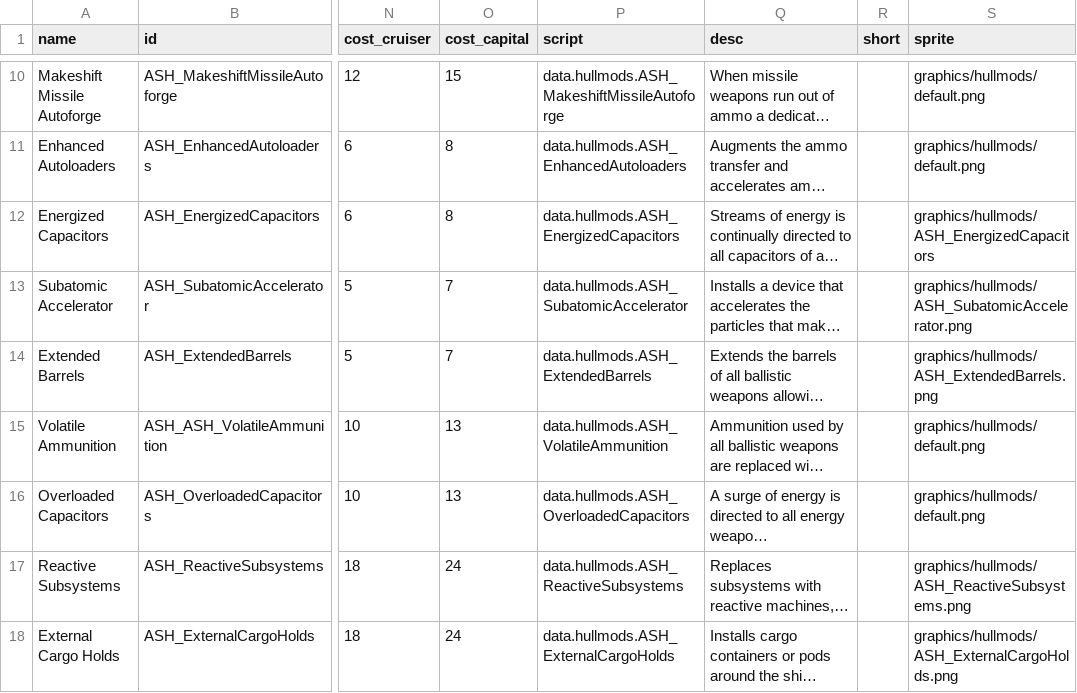
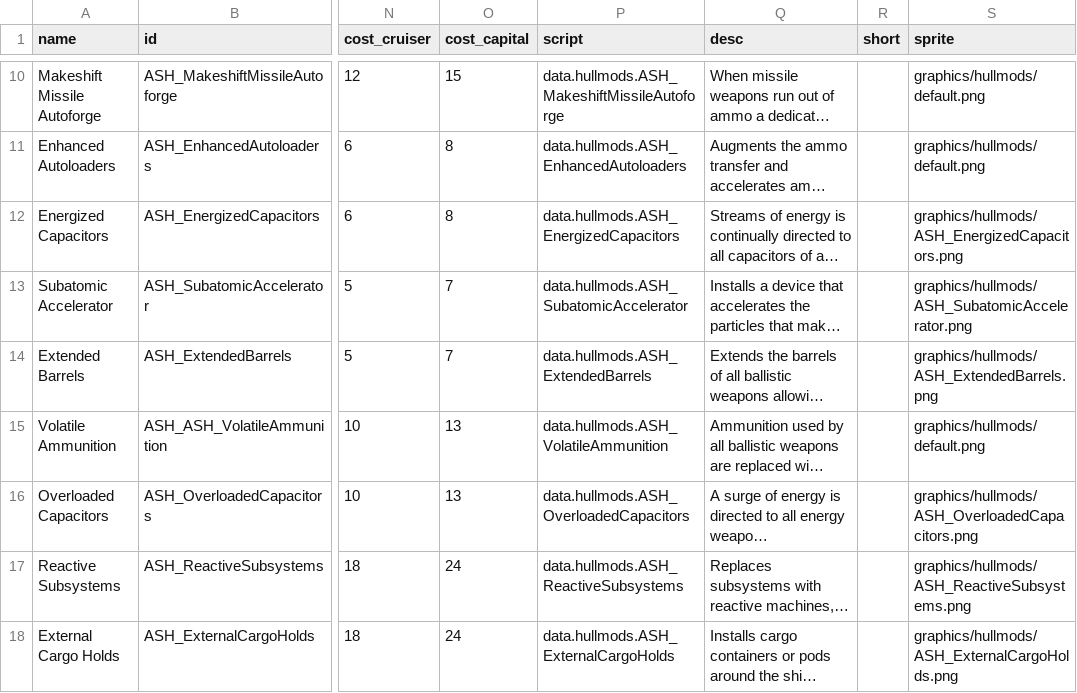
Before and after one commit to AudaxLudos/aptly-simple-hullmods, a CSV file: data/hullmods/hull_mods.csv, drawn as a sheet; only a part is shown, gaps mark what is left out; long unchanged cells end in …; the diff names each change by its address in the sheet, - before the commit and + after, or states it on an @@ line.

Commit message:
Added Overloaded Capacitors Sprite

```diff
--- a/data/hullmods/hull_mods.csv
+++ b/data/hullmods/hull_mods.csv
-S12 (sprite): graphics/hullmods/ASH_EnergizedCapacitors
+S12 (sprite): graphics/hullmods/ASH_EnergizedCapacitors.png
-S16 (sprite): graphics/hullmods/default.png
+S16 (sprite): graphics/hullmods/ASH_OverloadedCapacitors.png
```
Also changed, not shown: 1 other file.
